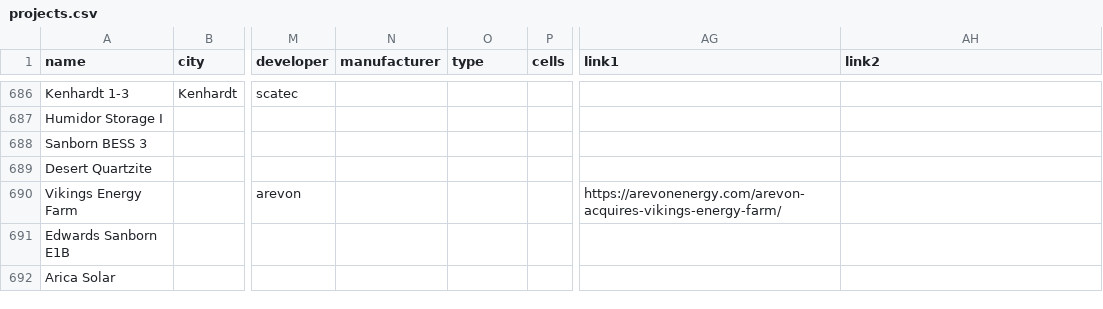
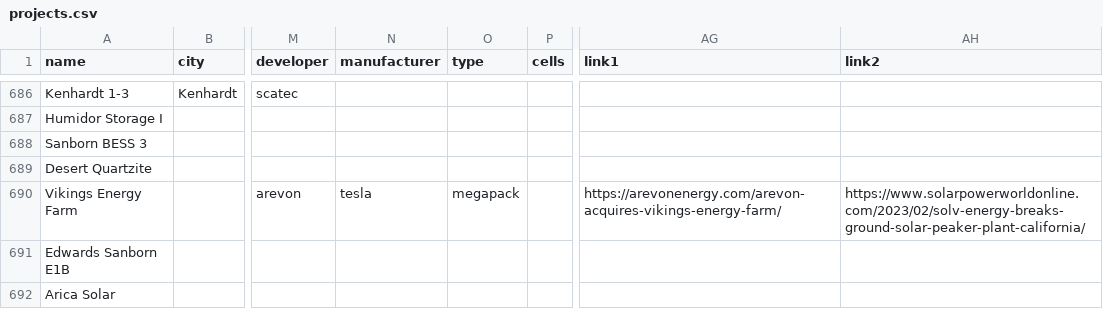
Before and after one commit to lorenz-g/tesla-megapack-tracker, a CSV file: projects.csv, drawn as a sheet; only a part is shown, gaps mark what is left out; the diff names each change by its address in the sheet, - before the commit and + after, or states it on an @@ line.

Commit message:
arevon vikings project is supplied by tesla, add source

```diff
--- a/projects.csv
+++ b/projects.csv
-N690 (manufacturer): (empty)
+N690 (manufacturer): tesla
-O690 (type): (empty)
+O690 (type): megapack
-AH690 (link2): (empty)
+AH690 (link2): https://www.solarpowerworldonline.com/2023/02/solv-energy-breaks-ground-solar-peaker-plant-california/
```
